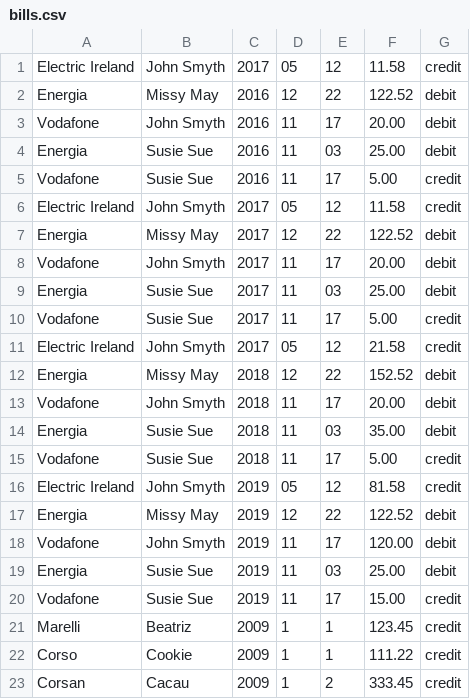
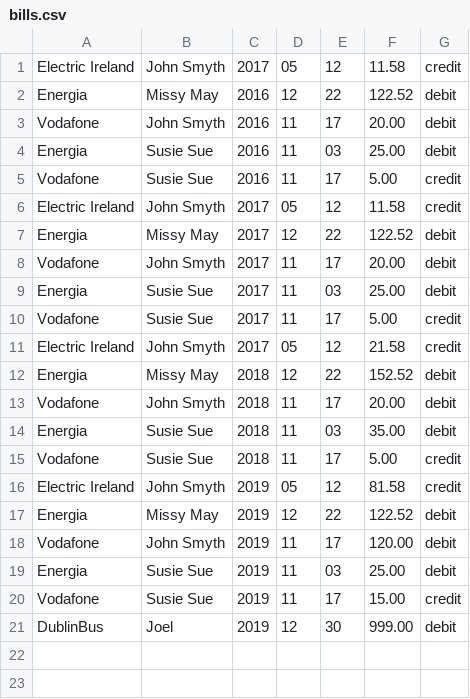
Before and after one commit to pdonada/B9DA100-PD, a CSV file: BillsTest/bills.csv, drawn as a sheet; removed rows and columns are numbered as before the commit, all else as after; the diff names each change by its address in the sheet, - before the commit and + after, or states it on an @@ line.

Commit message:
fix of tests and comments

```diff
--- a/BillsTest/bills.csv
+++ b/BillsTest/bills.csv
-row 21: Marelli | Beatriz | 2009 | 1 | 1 | 123.45 | credit
-row 22: Corso | Cookie | 2009 | 1 | 1 | 111.22 | credit
-row 23: Corsan | Cacau | 2009 | 1 | 2 | 333.45 | credit
+row 21: DublinBus | Joel | 2019 | 12 | 30 | 999.00 | debit
```
Also changed, not shown: 2 other files.
